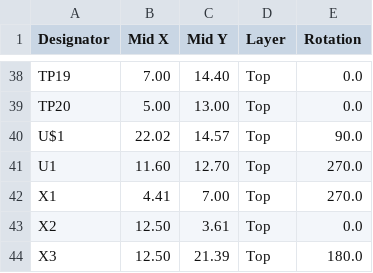
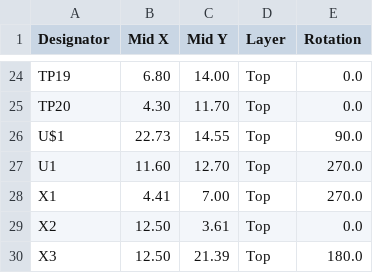
Before and after one commit to Aightech/CleverHand-hardware, a CSV file: clvHd_top_cpl.csv, drawn as a sheet; only a part is shown, gaps mark what is left out; addresses are those after the commit; the diff covers the shown part only; the diff names each change by its address in the sheet, - before the commit and + after, or states it on an @@ line.

```diff
--- a/clvHd_top_cpl.csv
+++ b/clvHd_top_cpl.csv
-B24 (Mid X): 7.00
+B24 (Mid X): 6.80
-C24 (Mid Y): 14.40
+C24 (Mid Y): 14.00
-B25 (Mid X): 5.00
+B25 (Mid X): 4.30
-C25 (Mid Y): 13.00
+C25 (Mid Y): 11.70
-B26 (Mid X): 22.02
+B26 (Mid X): 22.73
-C26 (Mid Y): 14.57
+C26 (Mid Y): 14.55
```
Also changed, not shown: 14 removed rows and 28 edited cells elsewhere in this file, clvHd_top_bom.csv, 21 other files.
